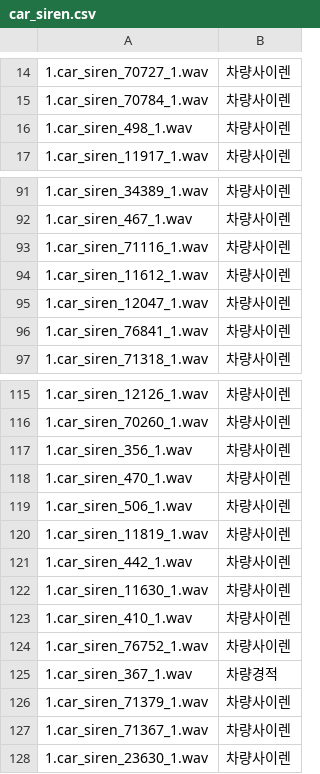
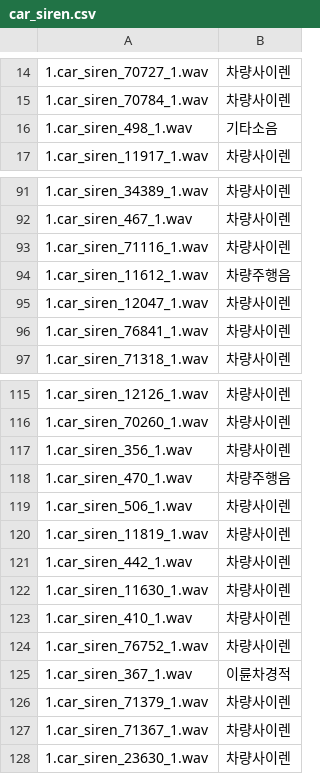
Before and after one commit to selina7704/noise-data-platform, a CSV file: EB/car_siren.csv, drawn as a sheet; only a part is shown, gaps mark what is left out; the diff names each change by its address in the sheet, - before the commit and + after, or states it on an @@ line.

```diff
--- a/EB/car_siren.csv
+++ b/EB/car_siren.csv
-B16: 차량사이렌
+B16: 기타소음
-B94: 차량사이렌
+B94: 차량주행음
-B118: 차량사이렌
+B118: 차량주행음
-B125: 차량경적
+B125: 이륜차경적
```
Also changed, not shown: EB/car_horn.csv, 5 other files.
